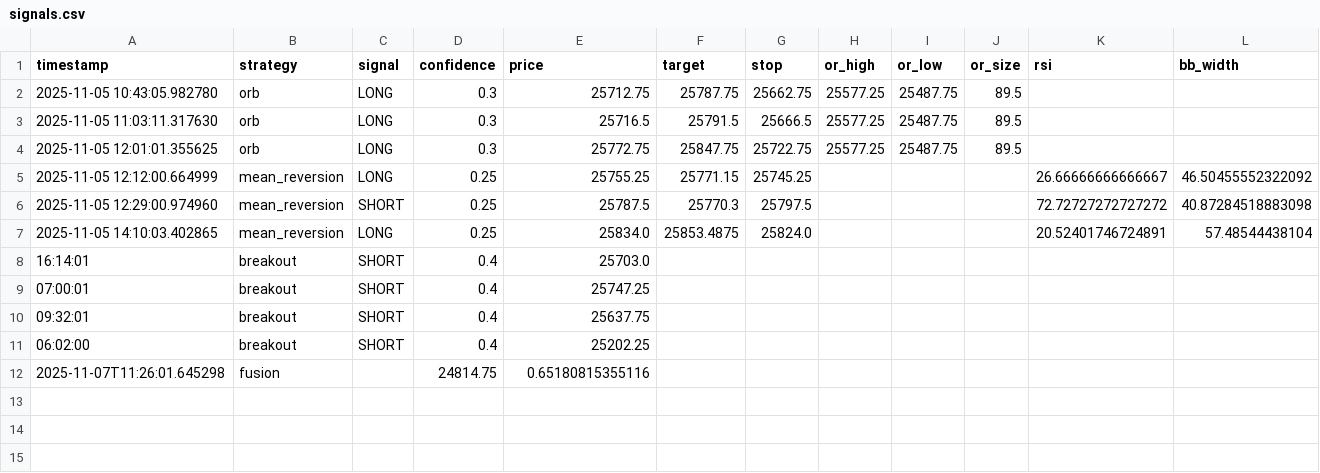
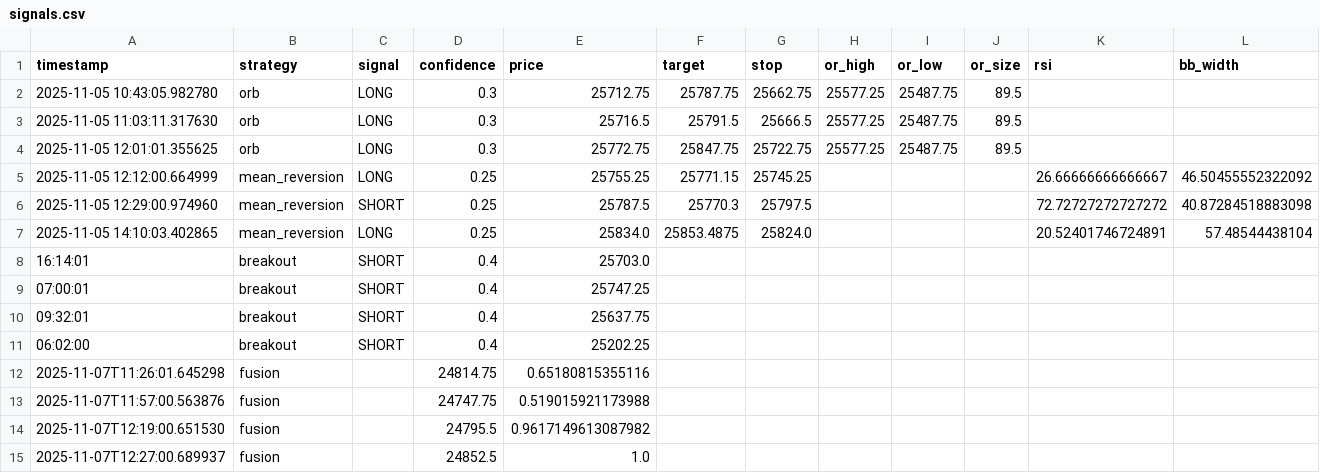
Before and after one commit to bschmid512/NQ-BOT-V2, a CSV file: data/signals.csv, drawn as a sheet; only a part is shown; rows hold the shown columns only; the diff names each change by its address in the sheet, - before the commit and + after, or states it on an @@ line.

```diff
--- a/data/signals.csv
+++ b/data/signals.csv
+row 13: 2025-11-07T11:57:00.563876 | fusion |  | 24747.75 | 0.519015921173988
+row 14: 2025-11-07T12:19:00.651530 | fusion |  | 24795.5 | 0.9617149613087982
+row 15: 2025-11-07T12:27:00.689937 | fusion |  | 24852.5 | 1.0
```
Also changed, not shown: data/nq_live_data.csv, data/trades.csv, 7 other files.
